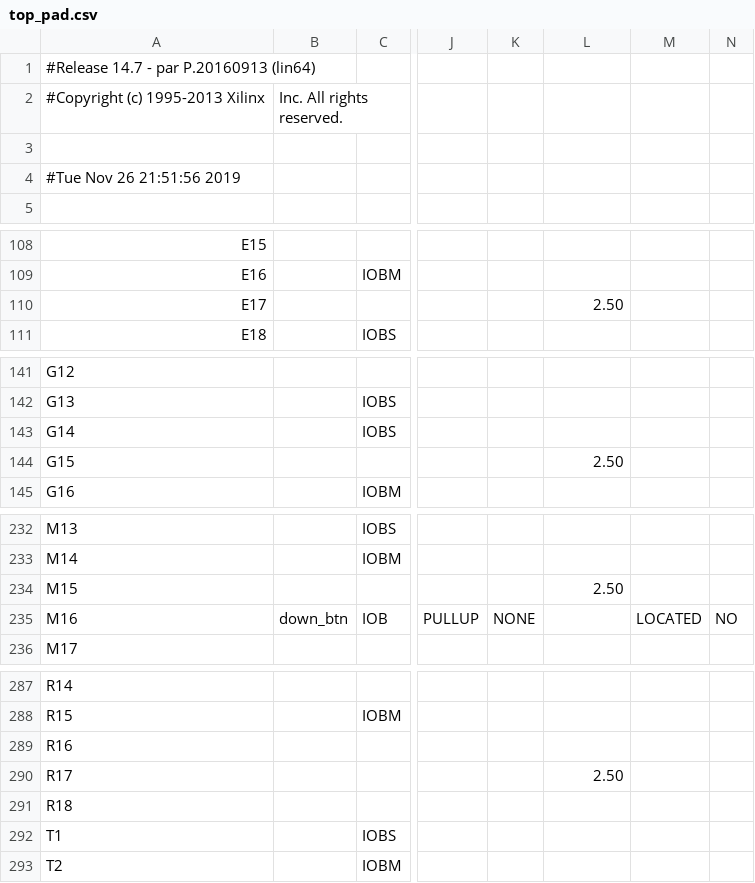
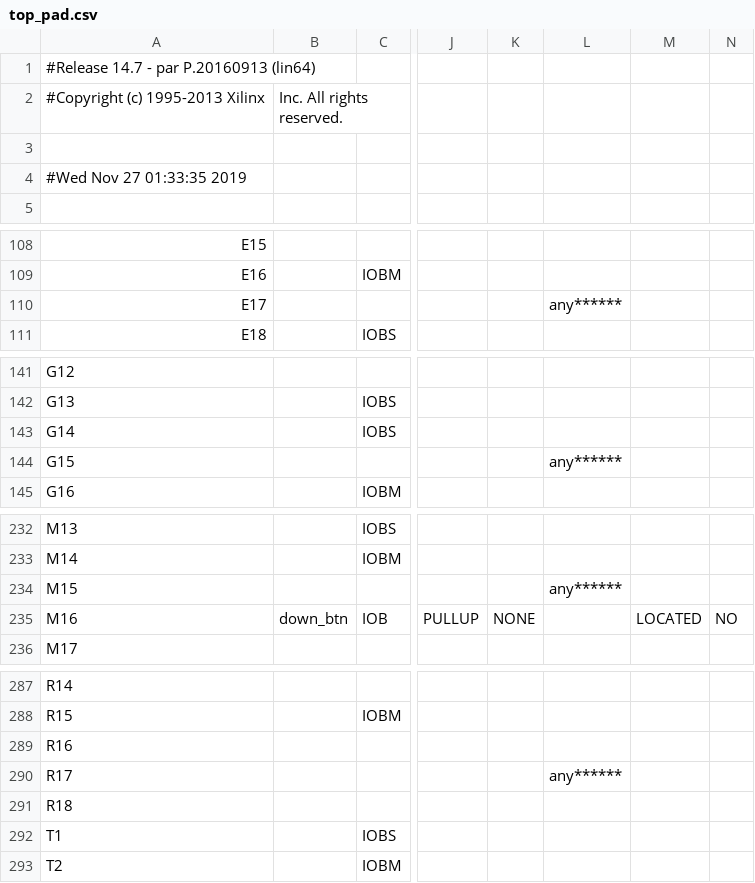
Before and after one commit to troykollar/Embedded, a CSV file: Finalproj1/ISE/top_pad.csv, drawn as a sheet; only a part is shown, gaps mark what is left out; the diff covers the shown part only; the diff names each change by its address in the sheet, - before the commit and + after, or states it on an @@ line.

```diff
--- a/Finalproj1/ISE/top_pad.csv
+++ b/Finalproj1/ISE/top_pad.csv
-A4: #Tue Nov 26 21:51:56 2019
+A4: #Wed Nov 27 01:33:35 2019
-L110: 2.50
+L110: any******
-L144: 2.50
+L144: any******
-L234: 2.50
+L234: any******
-L290: 2.50
+L290: any******
```
Also changed, not shown: 38 edited cells elsewhere in this file, 46 other files.
